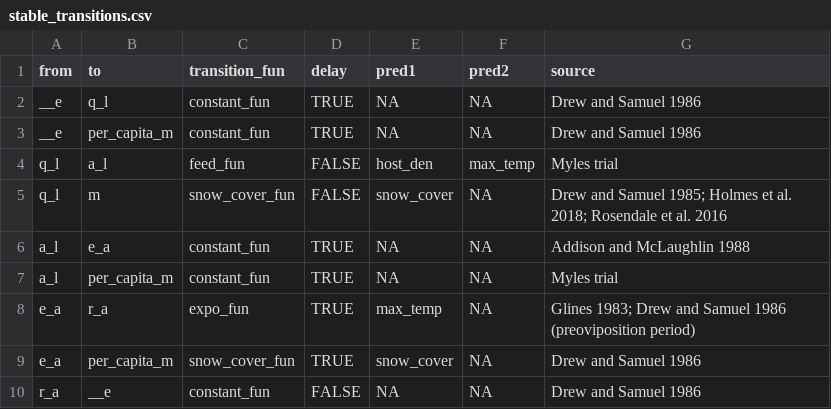
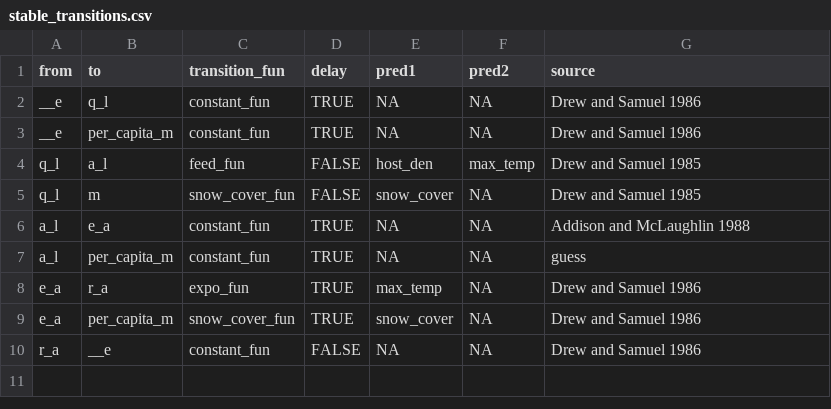
Before and after one commit to dallenmidd/IxPopDyMod, a CSV file: data-raw/winter_tick/stable_transitions.csv, drawn as a sheet.

Commit message:
clean up sources in winter_tick config

```diff
--- a/data-raw/winter_tick/stable_transitions.csv
+++ b/data-raw/winter_tick/stable_transitions.csv
@@ -3,7 +3,7 @@ __e,q_l,constant_fun,TRUE,NA,NA,Drew and Samuel 1986
 __e,per_capita_m,constant_fun,TRUE,NA,NA,Drew and Samuel 1986
-q_l,a_l,feed_fun,FALSE,host_den,max_temp,Myles trial
-q_l,m,snow_cover_fun,FALSE,snow_cover,NA,Drew and Samuel 1985; Holmes et al. 2018;  Rosendale et al. 2016
+q_l,a_l,feed_fun,FALSE,host_den,max_temp, Drew and Samuel 1985
+q_l,m,snow_cover_fun,FALSE,snow_cover,NA,Drew and Samuel 1985
 a_l,e_a,constant_fun,TRUE,NA,NA,Addison and McLaughlin 1988
-a_l,per_capita_m,constant_fun,TRUE,NA,NA,Myles trial
-e_a,r_a,expo_fun,TRUE,max_temp,NA,Glines 1983;  Drew and Samuel 1986 (preoviposition period)
+a_l,per_capita_m,constant_fun,TRUE,NA,NA, guess
+e_a,r_a,expo_fun,TRUE,max_temp,NA,Drew and Samuel 1986
 e_a,per_capita_m,snow_cover_fun,TRUE,snow_cover,NA,Drew and Samuel 1986
```
Also changed, not shown: data-raw/winter_tick/stable_parameters.csv.
